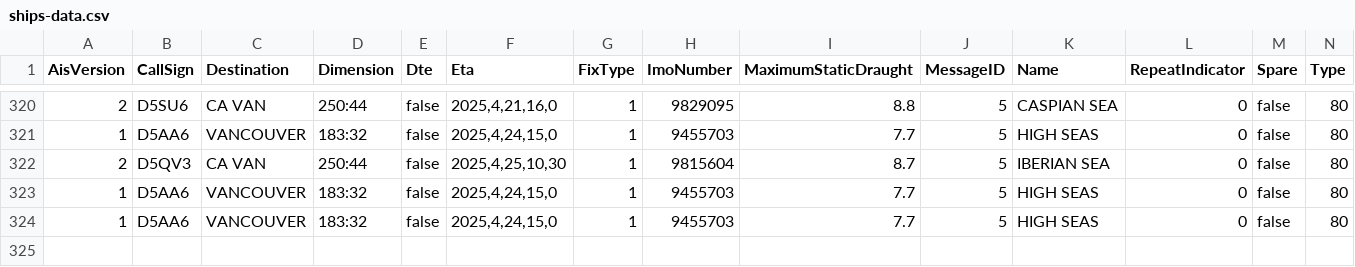
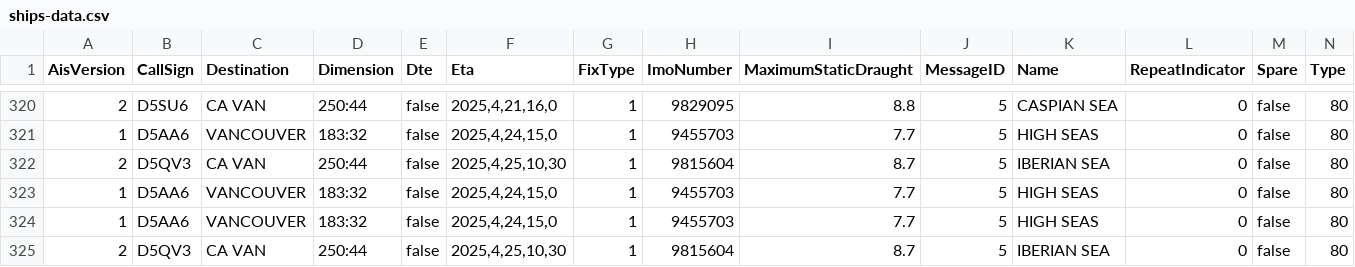
Before and after one commit to vs-postmedia/tanker-tracker, a CSV file: data/ships-data.csv, drawn as a sheet; only a part is shown, gaps mark what is left out; rows hold the shown columns only; the diff names each change by its address in the sheet, - before the commit and + after, or states it on an @@ line.

```diff
--- a/data/ships-data.csv
+++ b/data/ships-data.csv
+row 325: 2 | D5QV3 | CA VAN | 250:44 | false | 2025,4,25,10,30 | 1 | 9815604 | 8.7 | 5 | IBERIAN SEA | 0 | false | 80
```
Also changed, not shown: data/output/ships-cumulative.csv, data/output/ships-daily.csv, 5 other files.
